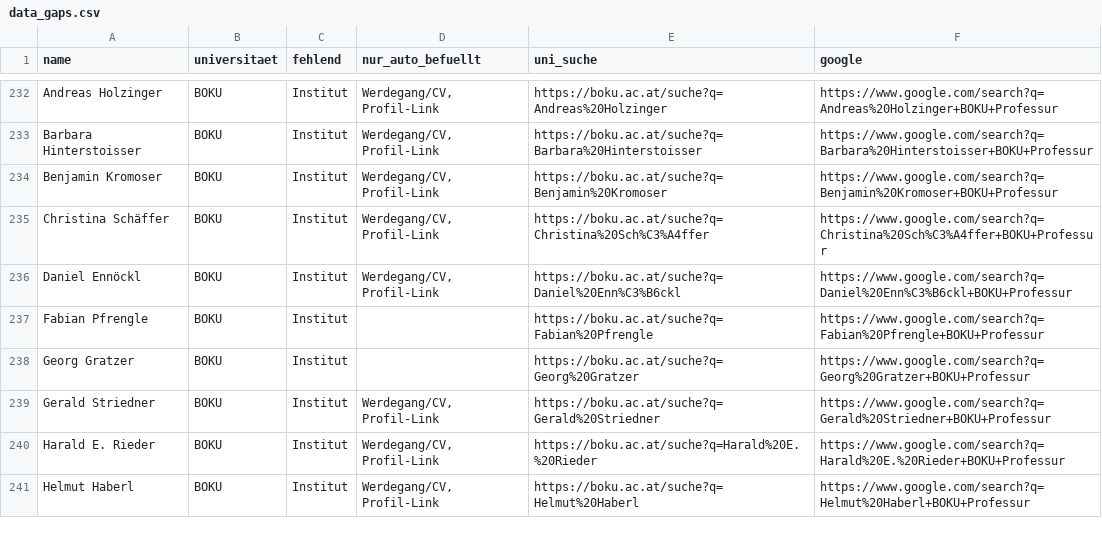
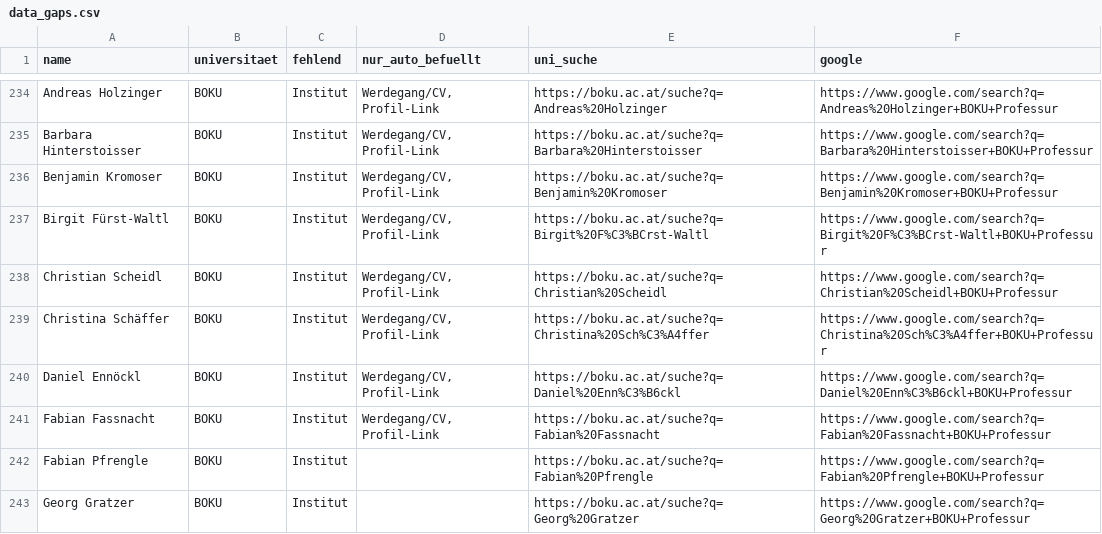
Before and after one commit to BenWWTF/berufungsradar, a CSV file: data_gaps.csv, drawn as a sheet; only a part is shown, gaps mark what is left out; the shorter side is filled out with more unchanged rows; the diff covers the shown part only.

```diff
--- a/data_gaps.csv
+++ b/data_gaps.csv
@@ -234,4 +236,7 @@ Barbara Hinterstoisser;BOKU;Institut;Werdegang/CV, Profil-Link;https://boku.ac.a
 Benjamin Kromoser;BOKU;Institut;Werdegang/CV, Profil-Link;https://boku.ac.at/suche?q=Benjamin%20Kromoser;https://www.google.com/search?q=Benjamin%20Kromoser+BOKU+Professur
+Birgit Fürst-Waltl;BOKU;Institut;Werdegang/CV, Profil-Link;https://boku.ac.at/suche?q=Birgit%20F%C3%BCrst-Waltl;https://www.google.com/search?q=Birgit%20F%C3%BCrst-Waltl+BOKU+Professur
+Christian Scheidl;BOKU;Institut;Werdegang/CV, Profil-Link;https://boku.ac.at/suche?q=Christian%20Scheidl;https://www.google.com/search?q=Christian%20Scheidl+BOKU+Professur
 Christina Schäffer;BOKU;Institut;Werdegang/CV, Profil-Link;https://boku.ac.at/suche?q=Christina%20Sch%C3%A4ffer;https://www.google.com/search?q=Christina%20Sch%C3%A4ffer+BOKU+Professur
 Daniel Ennöckl;BOKU;Institut;Werdegang/CV, Profil-Link;https://boku.ac.at/suche?q=Daniel%20Enn%C3%B6ckl;https://www.google.com/search?q=Daniel%20Enn%C3%B6ckl+BOKU+Professur
+Fabian Fassnacht;BOKU;Institut;Werdegang/CV, Profil-Link;https://boku.ac.at/suche?q=Fabian%20Fassnacht;https://www.google.com/search?q=Fabian%20Fassnacht+BOKU+Professur
 Fabian Pfrengle;BOKU;Institut;;https://boku.ac.at/suche?q=Fabian%20Pfrengle;https://www.google.com/search?q=Fabian%20Pfrengle+BOKU+Professur
```
Also changed, not shown: 4 added rows and 1 removed row elsewhere in this file, 7 other files.
